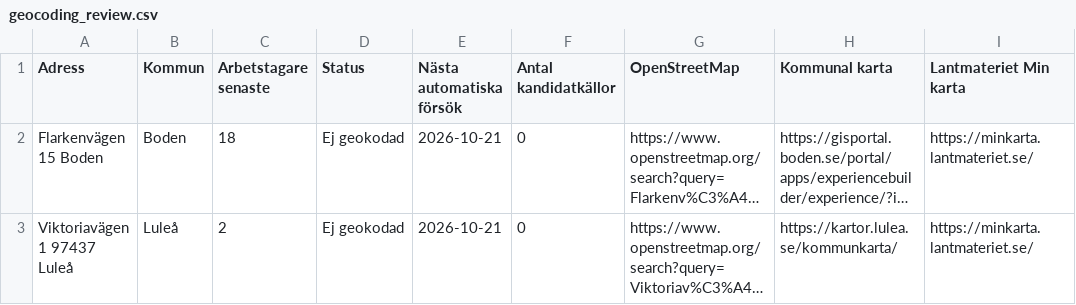
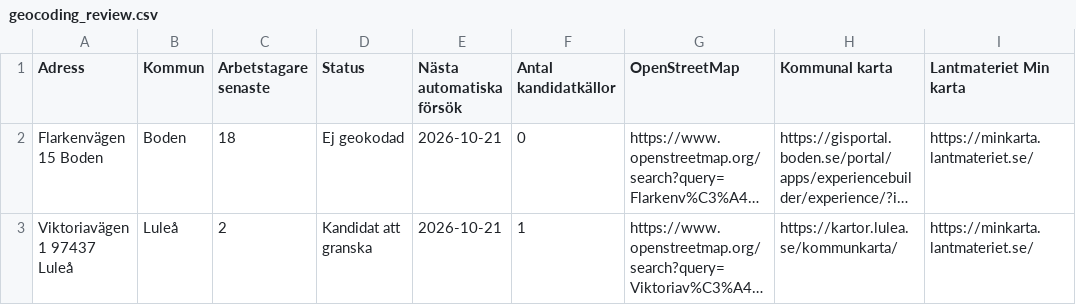
Before and after one commit to Lulea-statistik/Statistik-utstationering, a CSV file: data/geocoding_review.csv, drawn as a sheet; only a part is shown; long unchanged cells end in …; the diff names each change by its address in the sheet, - before the commit and + after, or states it on an @@ line.

```diff
--- a/data/geocoding_review.csv
+++ b/data/geocoding_review.csv
-D3 (Status): Ej geokodad
+D3 (Status): Kandidat att granska
-F3 (Antal kandidatkällor): 0
+F3 (Antal kandidatkällor): 1
```
